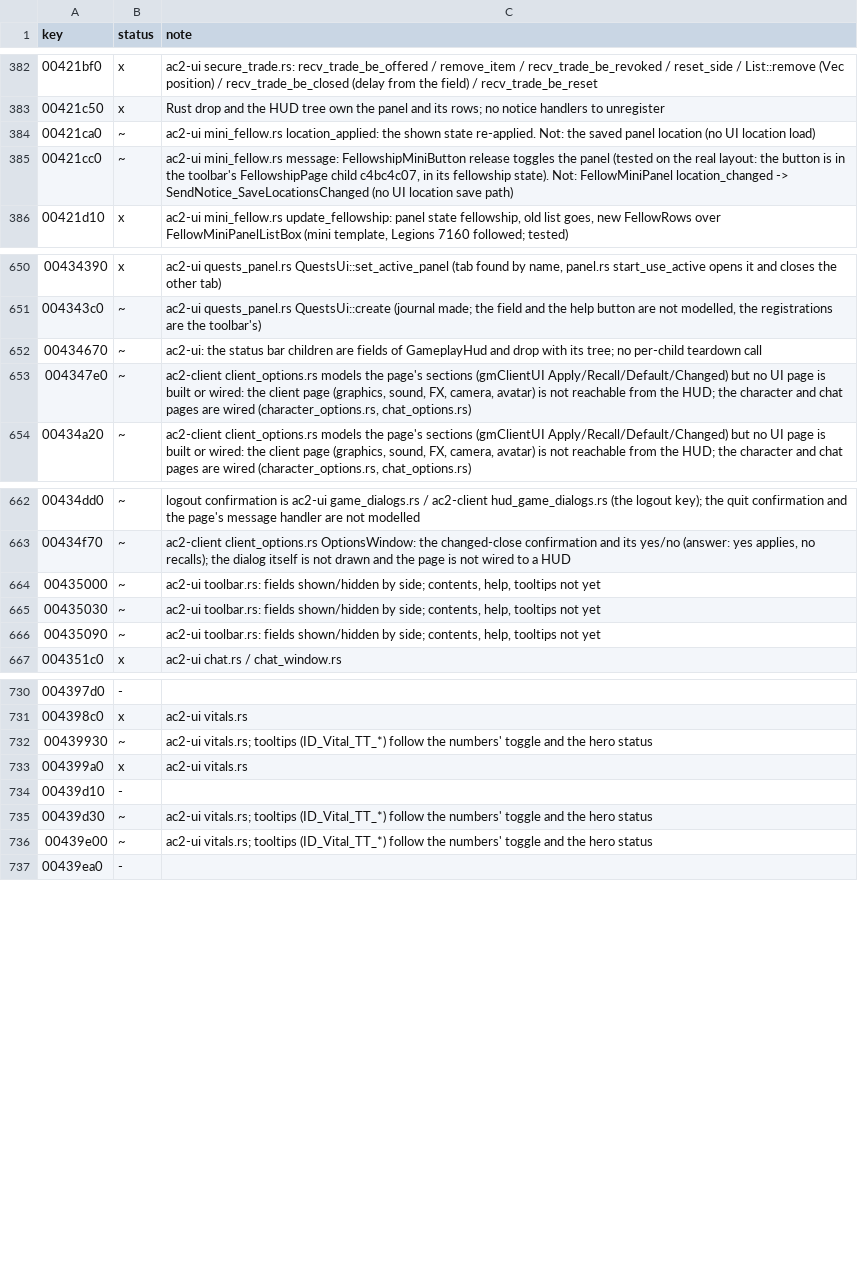
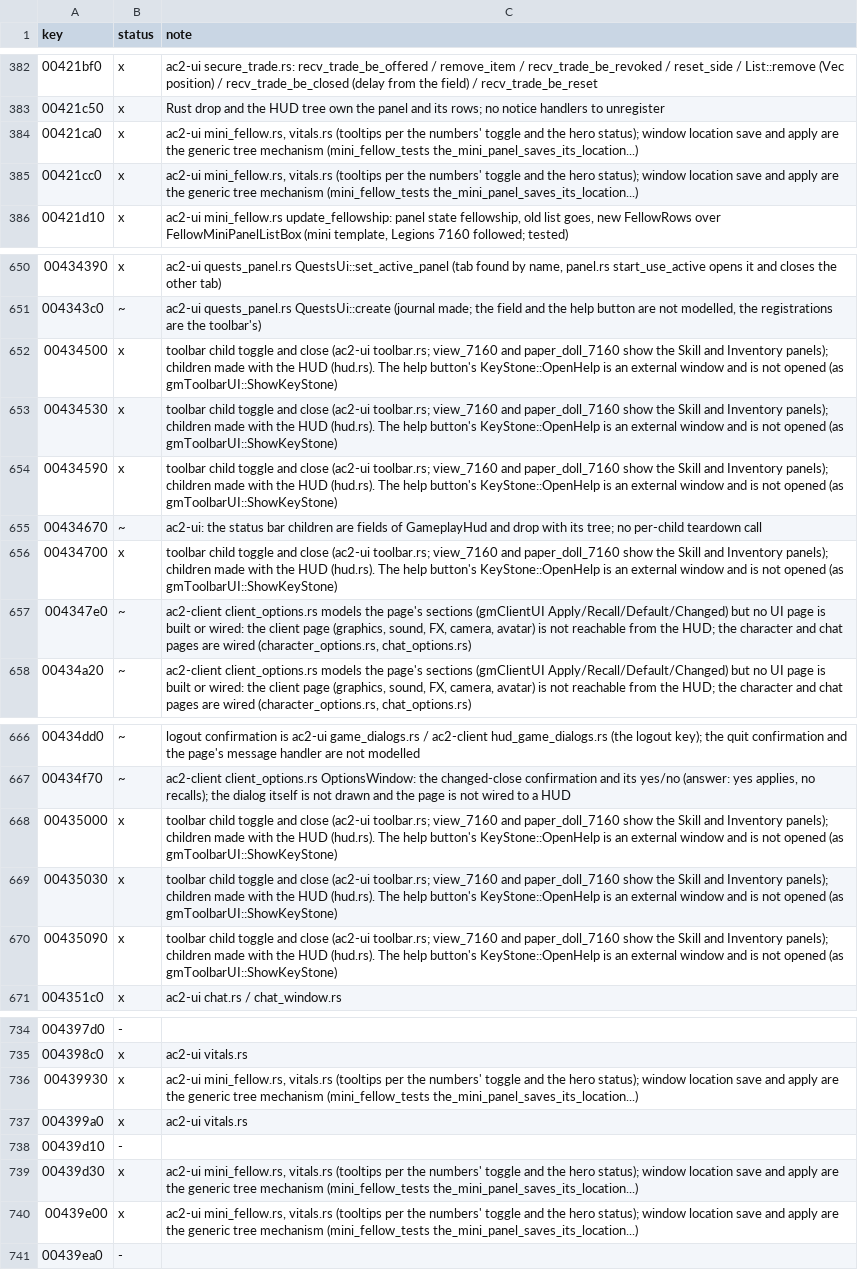
Before and after one commit to CrimsonMage/AC2_Rusted, a TSV file: docs/retail-catalog/marks.tsv, drawn as a sheet; only a part is shown, gaps mark what is left out; the diff covers the shown part only.

Commit message:
ac2-ui: catalog closes for the mini fellow, vitals, skill and inventory toggles
gmMiniFellowUI: the panel's location saves and applies through the window location
mechanism (test the_mini_panel_saves_its_location_and_takes_it_back_on_load).
gmVitalsUI: the tooltips follow the numbers and the hero status (already tested).
gmSkillUI and gmInventoryUI: their toolbar toggles and close (view and paper doll
tests); the help buttons open KeyStone, an external window, and are not opened.
gmOverviewMapUI: the label token and the create-on-show lifecycle stay partial.

```diff
--- a/docs/retail-catalog/marks.tsv
+++ b/docs/retail-catalog/marks.tsv
@@ -383,4 +383,4 @@ key	status	note
 00421c50	x	Rust drop and the HUD tree own the panel and its rows; no notice handlers to unregister
-00421ca0	~	ac2-ui mini_fellow.rs location_applied: the shown state re-applied. Not: the saved panel location (no UI location load)
-00421cc0	~	ac2-ui mini_fellow.rs message: FellowshipMiniButton release toggles the panel (tested on the real layout: the button is in the toolbar's FellowshipPage child c4bc4c07, in its fellowship state). Not: FellowMiniPanel location_changed -> SendNotice_SaveLocationsChanged (no UI location save path)
+00421ca0	x	ac2-ui mini_fellow.rs, vitals.rs (tooltips per the numbers' toggle and the hero status); window location save and apply are the generic tree mechanism (mini_fellow_tests the_mini_panel_saves_its_location...)
+00421cc0	x	ac2-ui mini_fellow.rs, vitals.rs (tooltips per the numbers' toggle and the hero status); window location save and apply are the generic tree mechanism (mini_fellow_tests the_mini_panel_saves_its_location...)
 00421d10	x	ac2-ui mini_fellow.rs update_fellowship: panel state fellowship, old list goes, new FellowRows over FellowMiniPanelListBox (mini template, Legions 7160 followed; tested)
@@ -651,3 +651,7 @@ key	status	note
 004343c0	~	ac2-ui quests_panel.rs QuestsUi::create (journal made; the field and the help button are not modelled, the registrations are the toolbar's)
+00434500	x	toolbar child toggle and close (ac2-ui toolbar.rs; view_7160 and paper_doll_7160 show the Skill and Inventory panels); children made with the HUD (hud.rs). The help button's KeyStone::OpenHelp is an external window and is not opened (as gmToolbarUI::ShowKeyStone)
+00434530	x	toolbar child toggle and close (ac2-ui toolbar.rs; view_7160 and paper_doll_7160 show the Skill and Inventory panels); children made with the HUD (hud.rs). The help button's KeyStone::OpenHelp is an external window and is not opened (as gmToolbarUI::ShowKeyStone)
+00434590	x	toolbar child toggle and close (ac2-ui toolbar.rs; view_7160 and paper_doll_7160 show the Skill and Inventory panels); children made with the HUD (hud.rs). The help button's KeyStone::OpenHelp is an external window and is not opened (as gmToolbarUI::ShowKeyStone)
 00434670	~	ac2-ui: the status bar children are fields of GameplayHud and drop with its tree; no per-child teardown call
+00434700	x	toolbar child toggle and close (ac2-ui toolbar.rs; view_7160 and paper_doll_7160 show the Skill and Inventory panels); children made with the HUD (hud.rs). The help button's KeyStone::OpenHelp is an external window and is not opened (as gmToolbarUI::ShowKeyStone)
 004347e0	~	ac2-client client_options.rs models the page's sections (gmClientUI Apply/Recall/Default/Changed) but no UI page is built or wired: the client page (graphics, sound, FX, camera, avatar) is not reachable from the HUD; the character and chat pages are wired (character_options.rs, chat_options.rs)
@@ -663,5 +667,5 @@ key	status	note
 00434f70	~	ac2-client client_options.rs OptionsWindow: the changed-close confirmation and its yes/no (answer: yes applies, no recalls); the dialog itself is not drawn and the page is not wired to a HUD
-00435000	~	ac2-ui toolbar.rs: fields shown/hidden by side; contents, help, tooltips not yet
-00435030	~	ac2-ui toolbar.rs: fields shown/hidden by side; contents, help, tooltips not yet
-00435090	~	ac2-ui toolbar.rs: fields shown/hidden by side; contents, help, tooltips not yet
+00435000	x	toolbar child toggle and close (ac2-ui toolbar.rs; view_7160 and paper_doll_7160 show the Skill and Inventory panels); children made with the HUD (hud.rs). The help button's KeyStone::OpenHelp is an external window and is not opened (as gmToolbarUI::ShowKeyStone)
+00435030	x	toolbar child toggle and close (ac2-ui toolbar.rs; view_7160 and paper_doll_7160 show the Skill and Inventory panels); children made with the HUD (hud.rs). The help button's KeyStone::OpenHelp is an external window and is not opened (as gmToolbarUI::ShowKeyStone)
+00435090	x	toolbar child toggle and close (ac2-ui toolbar.rs; view_7160 and paper_doll_7160 show the Skill and Inventory panels); children made with the HUD (hud.rs). The help button's KeyStone::OpenHelp is an external window and is not opened (as gmToolbarUI::ShowKeyStone)
 004351c0	x	ac2-ui chat.rs / chat_window.rs
@@ -731,7 +735,7 @@ key	status	note
 004398c0	x	ac2-ui vitals.rs
-00439930	~	ac2-ui vitals.rs; tooltips (ID_Vital_TT_*) follow the numbers' toggle and the hero status
+00439930	x	ac2-ui mini_fellow.rs, vitals.rs (tooltips per the numbers' toggle and the hero status); window location save and apply are the generic tree mechanism (mini_fellow_tests the_mini_panel_saves_its_location...)
 004399a0	x	ac2-ui vitals.rs
 00439d10	-	
-00439d30	~	ac2-ui vitals.rs; tooltips (ID_Vital_TT_*) follow the numbers' toggle and the hero status
-00439e00	~	ac2-ui vitals.rs; tooltips (ID_Vital_TT_*) follow the numbers' toggle and the hero status
+00439d30	x	ac2-ui mini_fellow.rs, vitals.rs (tooltips per the numbers' toggle and the hero status); window location save and apply are the generic tree mechanism (mini_fellow_tests the_mini_panel_saves_its_location...)
+00439e00	x	ac2-ui mini_fellow.rs, vitals.rs (tooltips per the numbers' toggle and the hero status); window location save and apply are the generic tree mechanism (mini_fellow_tests the_mini_panel_saves_its_location...)
 00439ea0	-	
```
Also changed, not shown: 4 edited cells elsewhere in this file, 4 other files.
